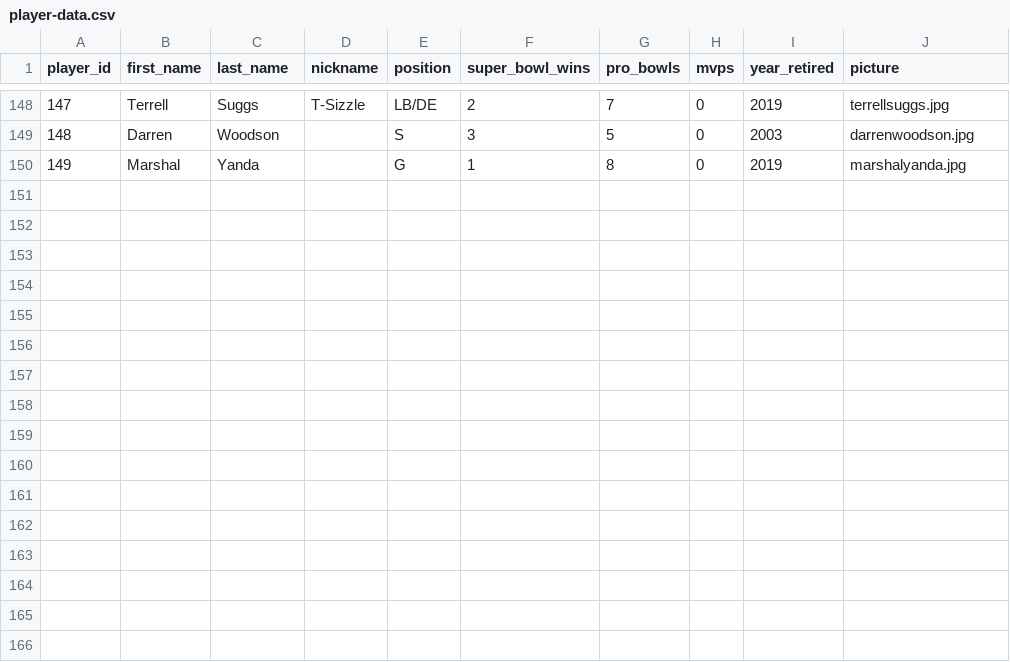
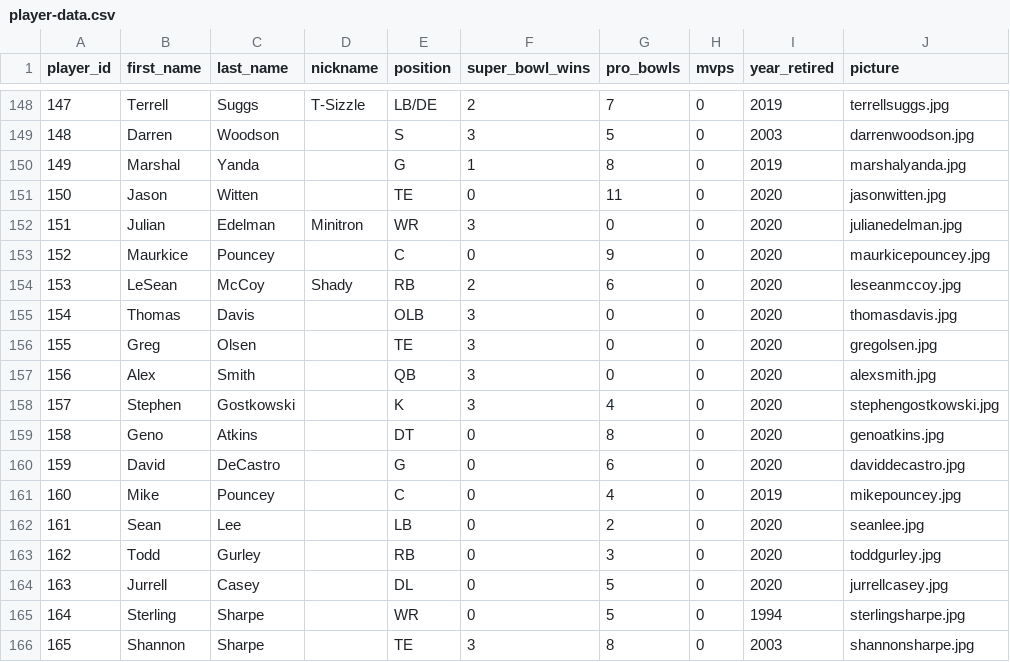
Before and after one commit to jimmyvansise/hof-or-not-service, a CSV file: db/player-data.csv, drawn as a sheet; only a part is shown, gaps mark what is left out; the diff names each change by its address in the sheet, - before the commit and + after, or states it on an @@ line.

Commit message:
feat(players): more players!

```diff
--- a/db/player-data.csv
+++ b/db/player-data.csv
+row 151: 150 | Jason | Witten |  | TE | 0 | 11 | 0 | 2020 | jasonwitten.jpg
+row 152: 151 | Julian | Edelman | Minitron | WR | 3 | 0 | 0 | 2020 | julianedelman.jpg
+row 153: 152 | Maurkice | Pouncey |  | C | 0 | 9 | 0 | 2020 | maurkicepouncey.jpg
+row 154: 153 | LeSean | McCoy | Shady | RB | 2 | 6 | 0 | 2020 | leseanmccoy.jpg
+row 155: 154 | Thomas | Davis |  | OLB | 3 | 0 | 0 | 2020 | thomasdavis.jpg
+row 156: 155 | Greg | Olsen |  | TE | 3 | 0 | 0 | 2020 | gregolsen.jpg
+row 157: 156 | Alex | Smith |  | QB | 3 | 0 | 0 | 2020 | alexsmith.jpg
+row 158: 157 | Stephen | Gostkowski |  | K | 3 | 4 | 0 | 2020 | stephengostkowski.jpg
+row 159: 158 | Geno | Atkins |  | DT | 0 | 8 | 0 | 2020 | genoatkins.jpg
+row 160: 159 | David | DeCastro |  | G | 0 | 6 | 0 | 2020 | daviddecastro.jpg
+row 161: 160 | Mike | Pouncey |  | C | 0 | 4 | 0 | 2019 | mikepouncey.jpg
+row 162: 161 | Sean | Lee |  | LB | 0 | 2 | 0 | 2020 | seanlee.jpg
+row 163: 162 | Todd | Gurley |  | RB | 0 | 3 | 0 | 2020 | toddgurley.jpg
+row 164: 163 | Jurrell | Casey |  | DL | 0 | 5 | 0 | 2020 | jurrellcasey.jpg
+row 165: 164 | Sterling | Sharpe |  | WR | 0 | 5 | 0 | 1994 | sterlingsharpe.jpg
+row 166: 165 | Shannon | Sharpe |  | TE | 3 | 8 | 0 | 2003 | shannonsharpe.jpg
```
